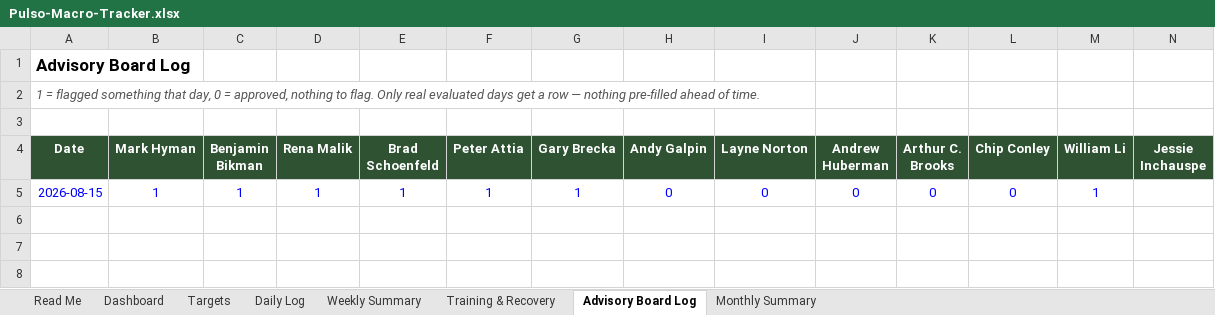
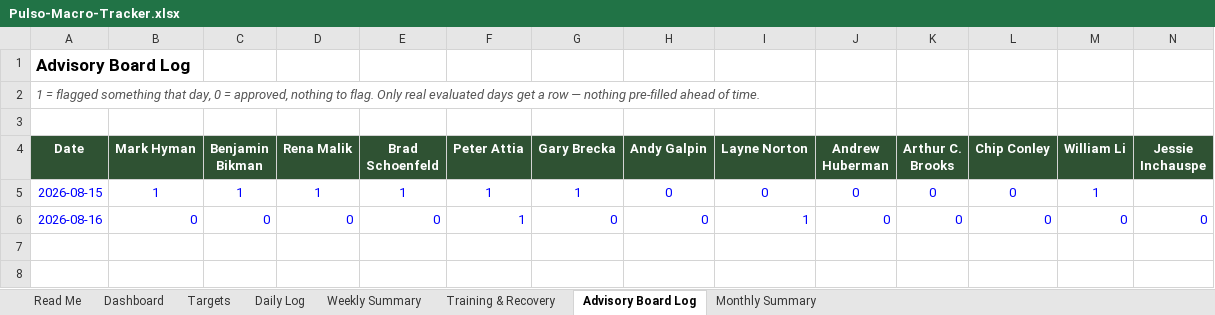
Before and after one commit to robertoyanezjr/Pulso, an Excel workbook: coach/Pulso-Macro-Tracker.xlsx, sheet Advisory Board Log, drawn as a sheet; only a part is shown; values as stored, in another font and other column widths than the file's, no borders; the diff names each change by its address in the sheet, - before the commit and + after, or states it on an @@ line.

```diff
--- a/coach/Pulso-Macro-Tracker.xlsx (sheet Advisory Board Log)
+++ b/coach/Pulso-Macro-Tracker.xlsx (sheet Advisory Board Log)
-row 6: (empty)
+row 6: 2026-08-16 | 0 | 0 | 0 | 0 | 1 | 0 | 0 | 1 | 0 | 0 | 0 | 0 | 0
```
Also changed, not shown: sheet Daily Log.
